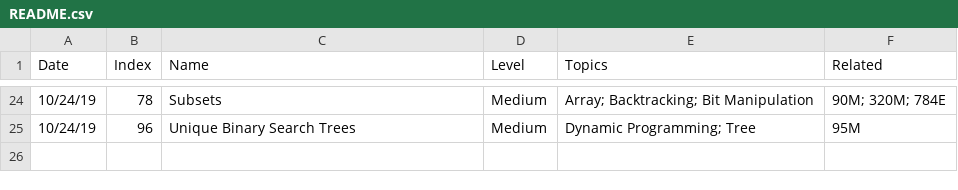
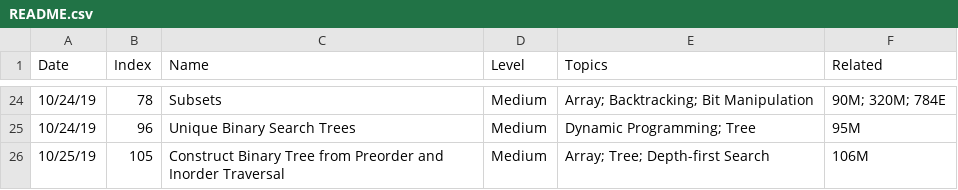
Before and after one commit to SamuelGYX/leetcode_records, a CSV file: README.csv, drawn as a sheet; only a part is shown, gaps mark what is left out; the diff names each change by its address in the sheet, - before the commit and + after, or states it on an @@ line.

```diff
--- a/README.csv
+++ b/README.csv
+row 26: 10/25/19 | 105 | Construct Binary Tree from Preorder and Inorder Traversal | Medium | Array; Tree; Depth-first Search | 106M
```
Also changed, not shown: 2 other files.
